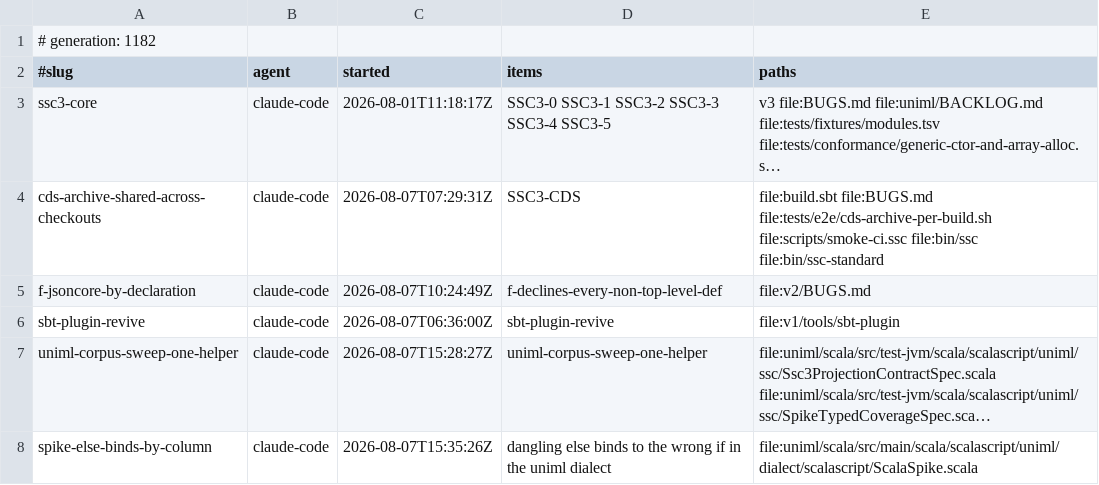
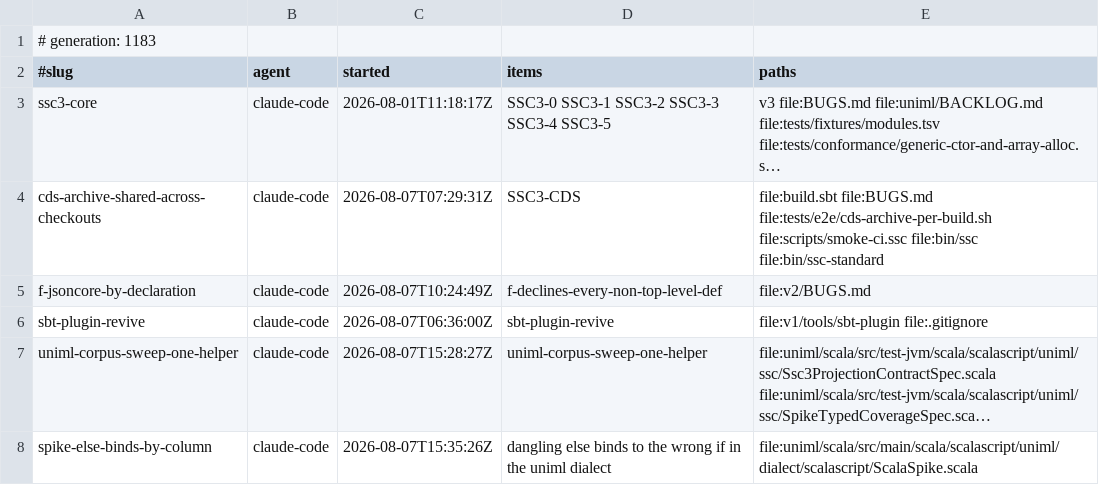
Before and after one commit to sergey-scherbina/scalascript, a TSV file: .work/active/LEDGER.tsv, drawn as a sheet; long unchanged cells end in …; the diff names each change by its address in the sheet, - before the commit and + after, or states it on an @@ line.

Commit message:
claim: sbt-plugin-revive takes .gitignore — its scripted-fixture exception still says tools/, not v1/tools/

```diff
--- a/.work/active/LEDGER.tsv
+++ b/.work/active/LEDGER.tsv
-A1 (#slug): # generation: 1182
+A1 (#slug): # generation: 1183
-E6 (paths): file:v1/tools/sbt-plugin
+E6 (paths): file:v1/tools/sbt-plugin file:.gitignore
```
Also changed, not shown: 1 other file.
